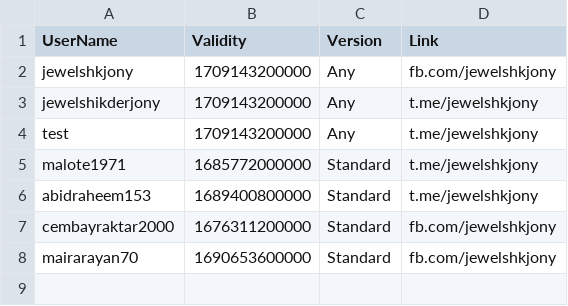
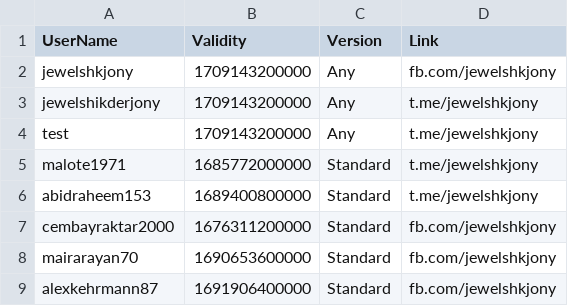
Before and after one commit to jewelshkjony/PublicFolder, a CSV file: AdmobAds.csv, drawn as a sheet.

Commit message:
Update AdmobAds.csv

```diff
--- a/AdmobAds.csv
+++ b/AdmobAds.csv
@@ -8 +8,2 @@ cembayraktar2000,1676311200000,Standard,fb.com/jewelshkjony
 mairarayan70,1690653600000,Standard,fb.com/jewelshkjony
+alexkehrmann87,1691906400000,Standard,fb.com/jewelshkjony
```
